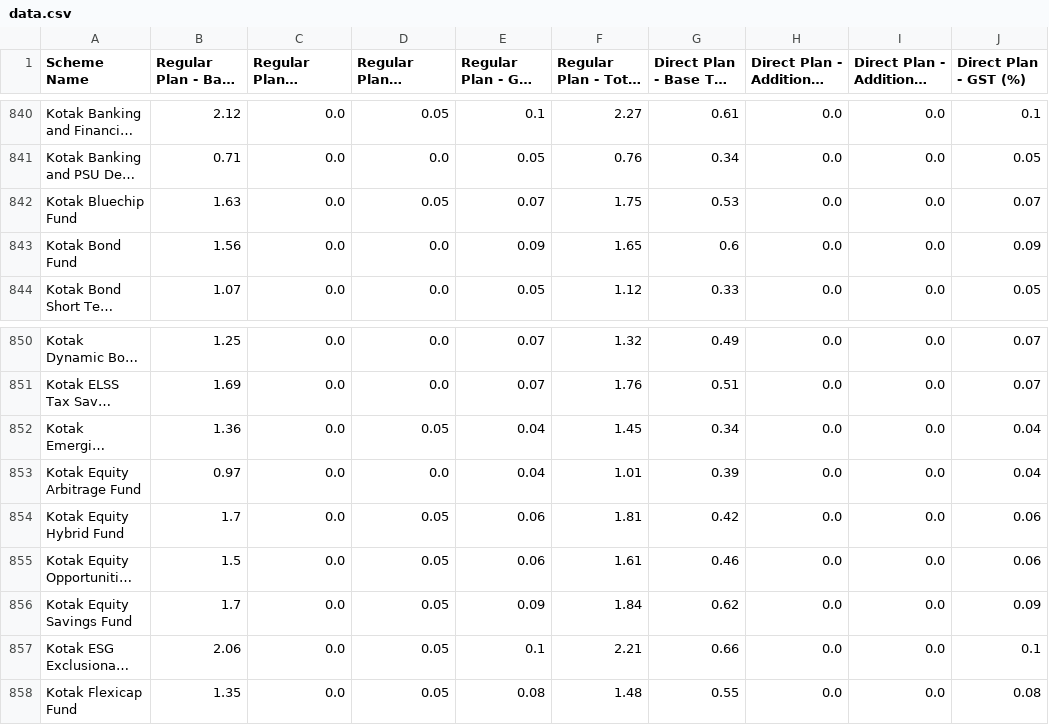
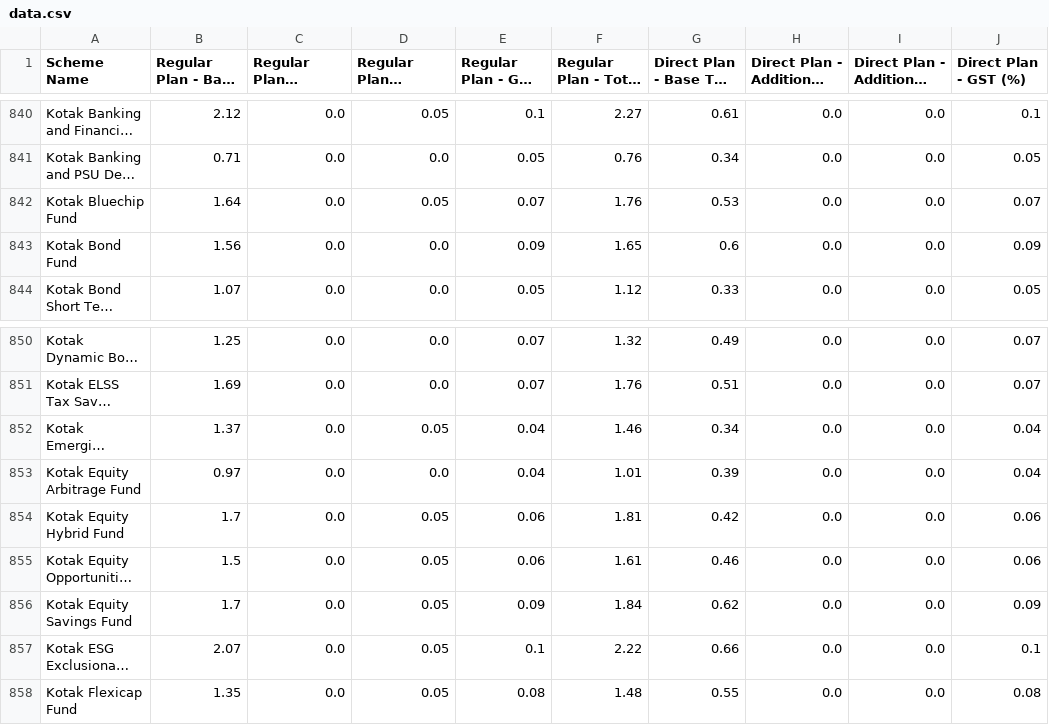
Before and after one commit to captn3m0/india-mutual-fund-ter-tracker, a CSV file: data.csv, drawn as a sheet; only a part is shown, gaps mark what is left out; long unchanged cells end in …; the diff names each change by its address in the sheet, - before the commit and + after, or states it on an @@ line.

```diff
--- a/data.csv
+++ b/data.csv
-B842 (Regular Plan - Base TER (%)): 1.63
+B842 (Regular Plan - Base TER (%)): 1.64
-F842 (Regular Plan - Total TER (%)): 1.75
+F842 (Regular Plan - Total TER (%)): 1.76
-B852 (Regular Plan - Base TER (%)): 1.36
+B852 (Regular Plan - Base TER (%)): 1.37
-F852 (Regular Plan - Total TER (%)): 1.45
+F852 (Regular Plan - Total TER (%)): 1.46
-B857 (Regular Plan - Base TER (%)): 2.06
+B857 (Regular Plan - Base TER (%)): 2.07
-F857 (Regular Plan - Total TER (%)): 2.21
+F857 (Regular Plan - Total TER (%)): 2.22
```
